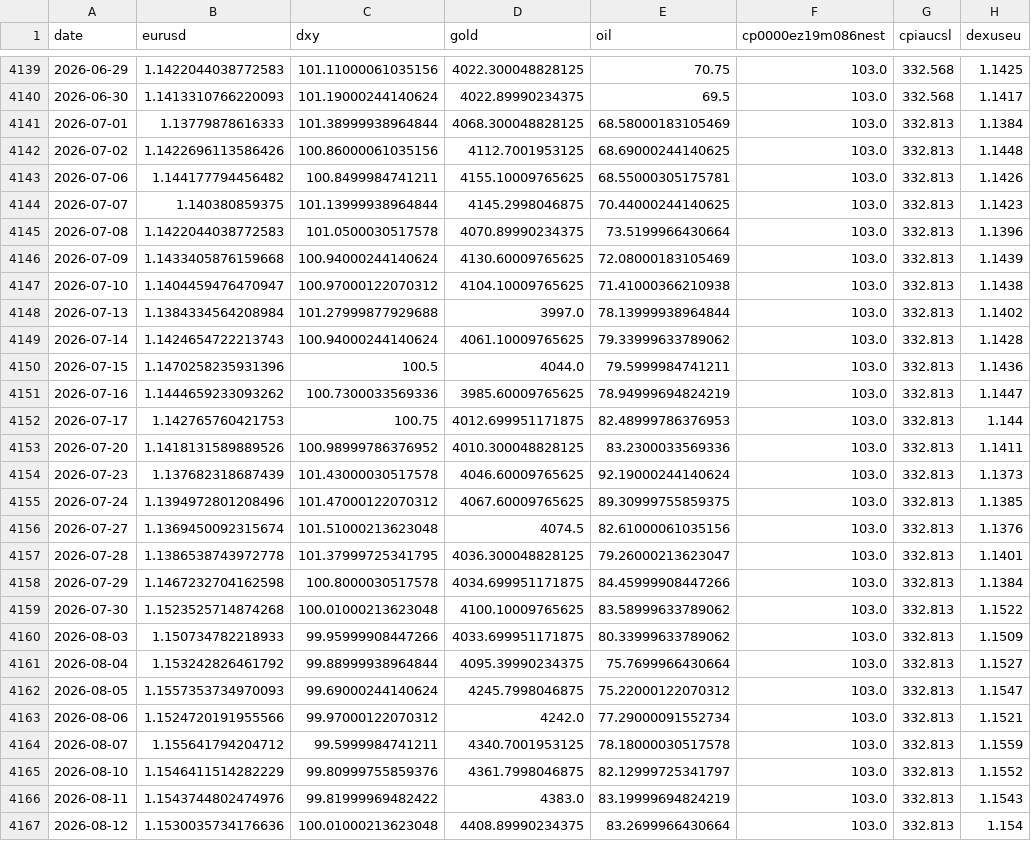
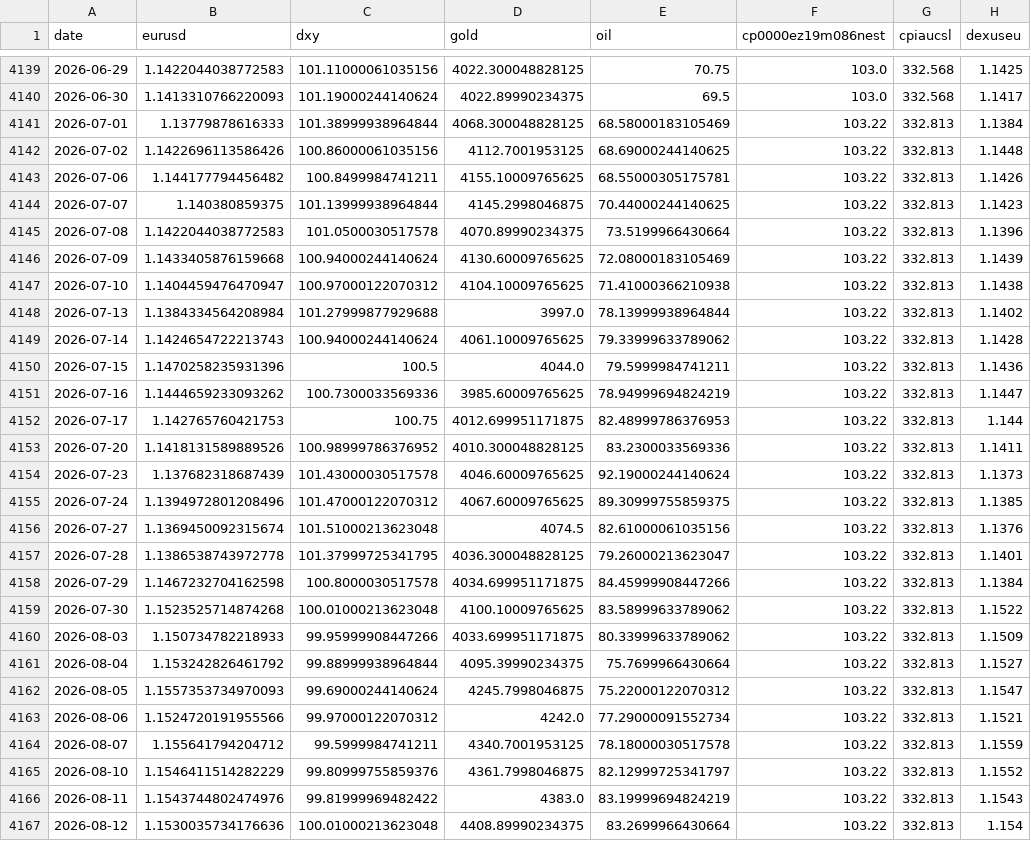
Before and after one commit to GCS230476/Final-Project-2, a CSV file: data/interim/fx_master_dataset.csv, drawn as a sheet; only a part is shown, gaps mark what is left out; the diff covers the shown part only; the diff names each change by its address in the sheet, - before the commit and + after, or states it on an @@ line.

Commit message:
Auto data update

```diff
--- a/data/interim/fx_master_dataset.csv
+++ b/data/interim/fx_master_dataset.csv
-F4141:F4167 (cp0000ez19m086nest): 103.0
+F4141:F4167 (cp0000ez19m086nest): 103.22
```
Also changed, not shown: 1 added row and 10 edited cells elsewhere in this file, 1 other file.
